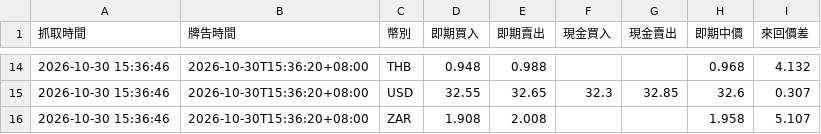
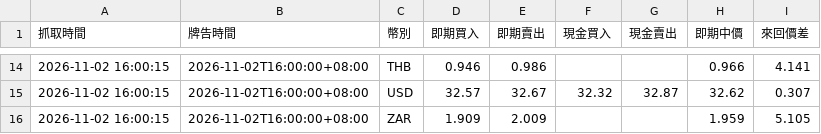
Before and after one commit to BCJACK0125/Bond-Yield-Spread-Calculator, a CSV file: data/fx_latest.csv, drawn as a sheet; only a part is shown, gaps mark what is left out; the diff covers the shown part only.

```diff
--- a/data/fx_latest.csv
+++ b/data/fx_latest.csv
@@ -14,3 +14,3 @@
-2026-10-30 15:36:46,2026-10-30T15:36:20+08:00,THB,0.948,0.988,,,0.968,4.132
-2026-10-30 15:36:46,2026-10-30T15:36:20+08:00,USD,32.55,32.65,32.3,32.85,32.6,0.307
-2026-10-30 15:36:46,2026-10-30T15:36:20+08:00,ZAR,1.908,2.008,,,1.958,5.107
+2026-11-02 16:00:15,2026-11-02T16:00:00+08:00,THB,0.946,0.986,,,0.966,4.141
+2026-11-02 16:00:15,2026-11-02T16:00:00+08:00,USD,32.57,32.67,32.32,32.87,32.62,0.307
+2026-11-02 16:00:15,2026-11-02T16:00:00+08:00,ZAR,1.909,2.009,,,1.959,5.105
```
Also changed, not shown: 81 edited cells elsewhere in this file, data/bonds_latest.csv, 1 other file.
